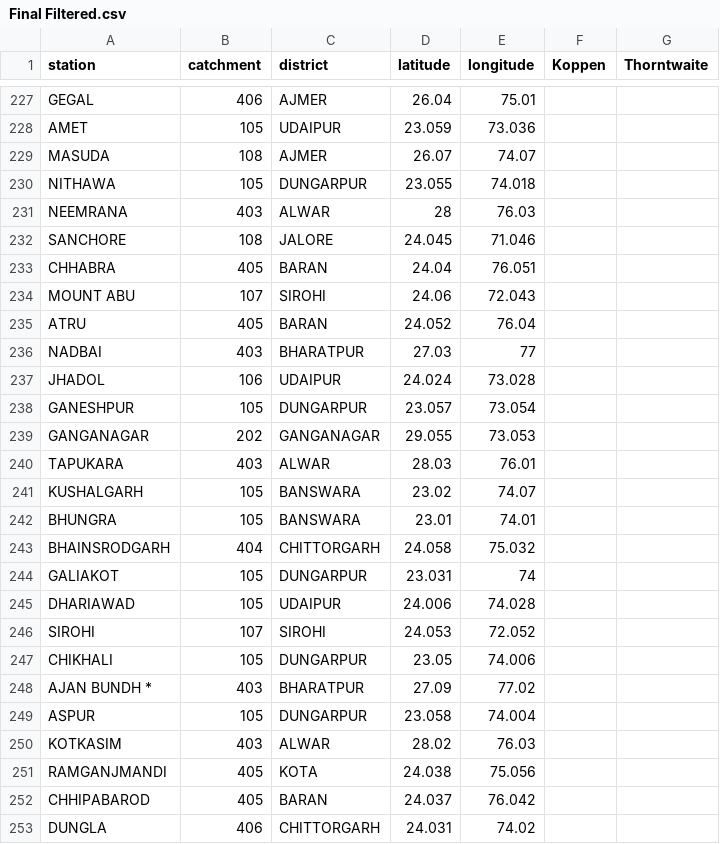
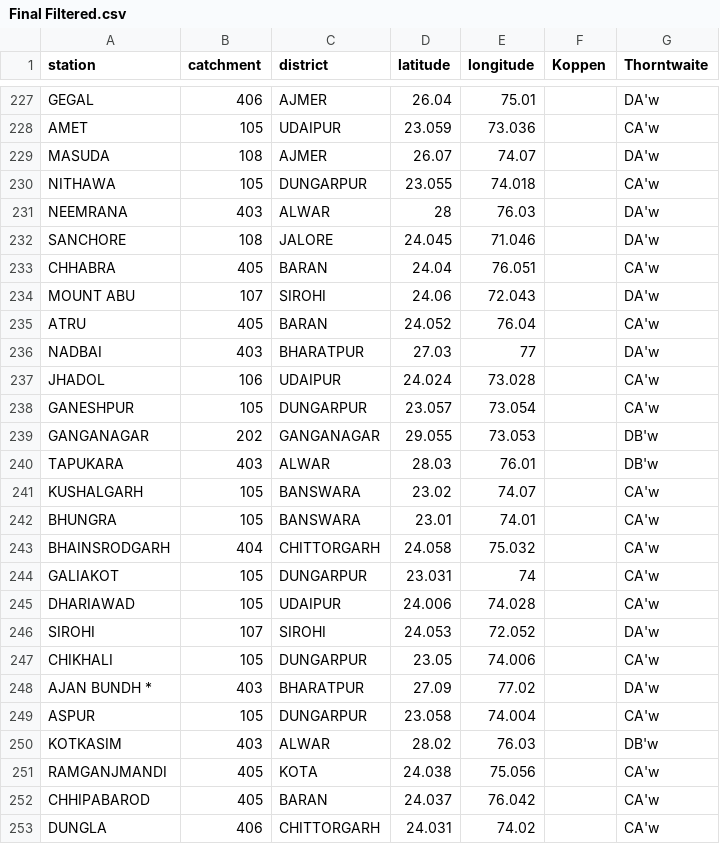
Before and after one commit to avnishranwa7/ML-Project, a CSV file: Final Filtered.csv, drawn as a sheet; only a part is shown, gaps mark what is left out; the diff covers the shown part only; the diff names each change by its address in the sheet, - before the commit and + after, or states it on an @@ line.

Commit message:
Added Thorntwaite classification of the remaining stations

```diff
--- a/Final Filtered.csv
+++ b/Final Filtered.csv
-G227 (Thorntwaite): (empty)
+G227 (Thorntwaite): DA'w
-G228 (Thorntwaite): (empty)
+G228 (Thorntwaite): CA'w
-G229 (Thorntwaite): (empty)
+G229 (Thorntwaite): DA'w
-G230 (Thorntwaite): (empty)
+G230 (Thorntwaite): CA'w
-G231:G232 (Thorntwaite): (empty)
+G231:G232 (Thorntwaite): DA'w
-G233 (Thorntwaite): (empty)
+G233 (Thorntwaite): CA'w
-G234 (Thorntwaite): (empty)
+G234 (Thorntwaite): DA'w
-G235 (Thorntwaite): (empty)
+G235 (Thorntwaite): CA'w
-G236 (Thorntwaite): (empty)
+G236 (Thorntwaite): DA'w
-G237:G238 (Thorntwaite): (empty)
+G237:G238 (Thorntwaite): CA'w
-G239:G240 (Thorntwaite): (empty)
+G239:G240 (Thorntwaite): DB'w
-G241:G245 (Thorntwaite): (empty)
+G241:G245 (Thorntwaite): CA'w
-G246 (Thorntwaite): (empty)
+G246 (Thorntwaite): DA'w
-G247 (Thorntwaite): (empty)
+G247 (Thorntwaite): CA'w
-G248 (Thorntwaite): (empty)
+G248 (Thorntwaite): DA'w
-G249 (Thorntwaite): (empty)
+G249 (Thorntwaite): CA'w
-G250 (Thorntwaite): (empty)
+G250 (Thorntwaite): DB'w
-G251:G253 (Thorntwaite): (empty)
+G251:G253 (Thorntwaite): CA'w
```
Also changed, not shown: 103 edited cells elsewhere in this file.
